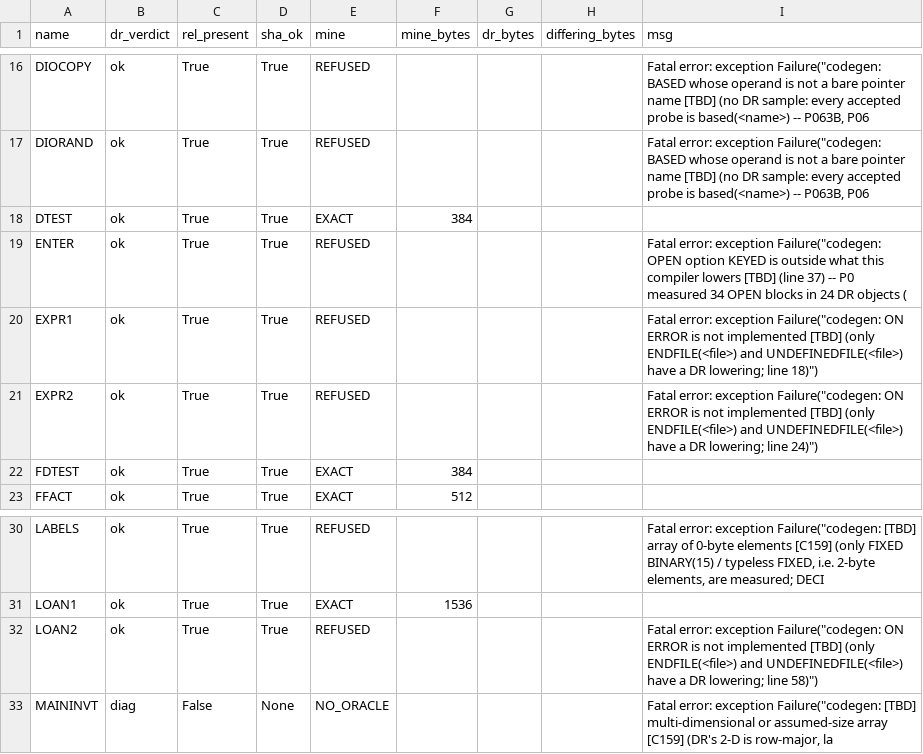
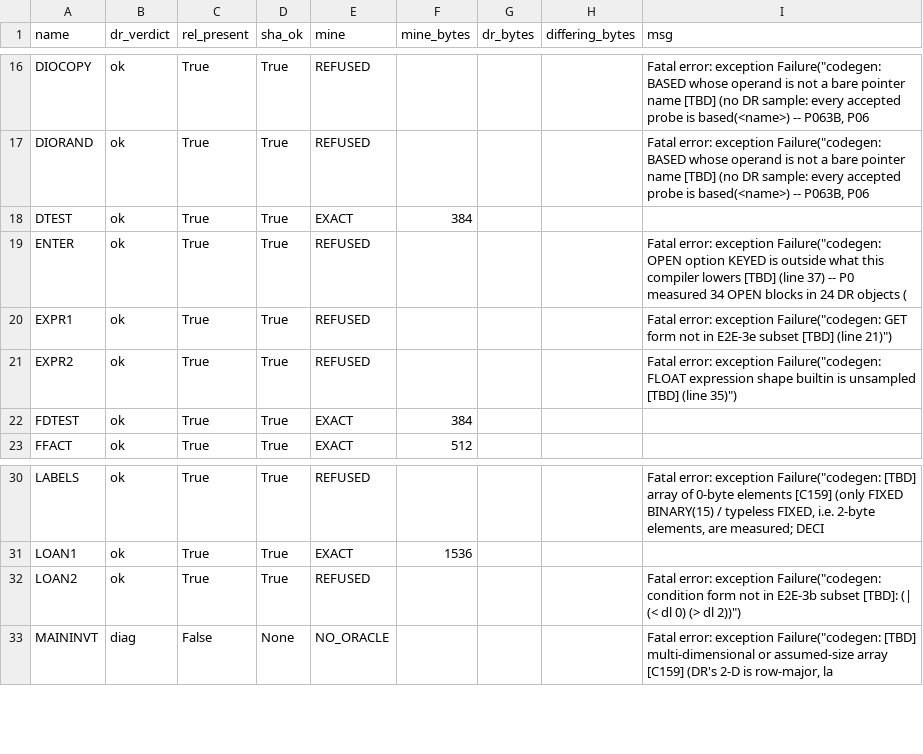
Before and after one commit to cyrilmhansen/drpli, a TSV file: spec/census/corpus-census.tsv, drawn as a sheet; only a part is shown, gaps mark what is left out.

Commit message:
E2E-52/P3-8 hop 3 REGISTRATION: E52UA..E52UF in SPECIMENS + inventory 1243->1249 (+6 exactly) + census re-snapshot via its OWN write path (counts UNCHANGED 15/0/26/0) + FULL gate REAL rc=0 DIRECT build/gate-e52p8-reg.log (1249/0, 186/186, 9/9, 140 rows 0/0, census 15/0/26/0, prose 5) — the six ON ERROR goldens (campaign e52p8 6 ok/6 at 9f36504, arm a7ab5a4) are now panel-registered whole-file byte-exact: UA 128 B code 0020 DATA 0002 bare error + C9 statement handler; UB 256 code 0030 DATA 0004 DIRECT error goto REMOTE label, TWO independent patch triples; UC 256 code 0046 DATA 0008 BEGIN-tail-GOTO adjacent merge @0x36, no C9; UD 128 code 0020 DATA 0002 plain RETURNING begin handler, NO cell/pad/DAD SP; UE 256 code 002B DATA 0002 error(2)=21 02 00 / error(0)=21 00 00 argument verbatim; UF 384 code 002F DATA 0002 COMMON F/G 0023 BODY CONTRAST — endfile(f) stop inline CD ?STOPX NO C9 vs endfile(g) x=1 with C9 @0025. Verification THIS hop, all rc DIRECT: clean rebuild build rc=0 binary 9ecea27aa4f2d80f49ad… (== the arm hash), per-File codegen warning histogram 68 == BASELINE (no drift from the arm), cmp UA..UF whole-file rc=0 6/6 vs golden/e52p8/, marker harness (gate REJECTS-loop replication, CRLF+^Z materialisation) E46K4/K15/N21/E52PF/PU/PV/RE + SE/SF/SG rc=2 MARKER_FAILS: 0, sweep evidence build/e52p8-reg/sweep-arm.log 124 specimens FAILS: 0 + 21 named refusals. CENSUS ADVANCES RECORDED VERBATIM, NOTHING FIXED: LOAN2 past ON ERROR 58 -> `codegen: condition form not in E2E-3b subset [TBD]: (| (< dl 0) (> dl 2))' (LOAN2:91 `if dl < 0 | dl > 2 then'); EXPR1 -> GET form 21; EXPR2 -> FLOAT expression shape builtin 35. Goldens NEVER touched; NoOverwriteDict accepted all six names (no SUBSTITUTION); negative/divergence panels UNALTERED by the registration; ledger still ENDS C365 — C366 owed from MEASURED BYTES ONLY BEFORE the COVERAGE rewrite; operator handoff.config.json NOT staged; no push.

```diff
--- a/spec/census/corpus-census.tsv
+++ b/spec/census/corpus-census.tsv
@@ -19,4 +19,4 @@ DTEST	ok	True	True	EXACT	384
 ENTER	ok	True	True	REFUSED				Fatal error: exception Failure("codegen: OPEN option KEYED is outside what this compiler lowers [TBD] (line 37) -- P0 measured 34 OPEN blocks in 24 DR objects (
-EXPR1	ok	True	True	REFUSED				Fatal error: exception Failure("codegen: ON ERROR is not implemented [TBD] (only ENDFILE(<file>) and UNDEFINEDFILE(<file>) have a DR lowering; line 18)")
-EXPR2	ok	True	True	REFUSED				Fatal error: exception Failure("codegen: ON ERROR is not implemented [TBD] (only ENDFILE(<file>) and UNDEFINEDFILE(<file>) have a DR lowering; line 24)")
+EXPR1	ok	True	True	REFUSED				Fatal error: exception Failure("codegen: GET form not in E2E-3e subset [TBD] (line 21)")
+EXPR2	ok	True	True	REFUSED				Fatal error: exception Failure("codegen: FLOAT expression shape builtin is unsampled [TBD] (line 35)")
 FDTEST	ok	True	True	EXACT	384			
@@ -31,3 +31,3 @@ LABELS	ok	True	True	REFUSED				Fatal error: exception Failure("codegen: [TBD] ar
 LOAN1	ok	True	True	EXACT	1536			
-LOAN2	ok	True	True	REFUSED				Fatal error: exception Failure("codegen: ON ERROR is not implemented [TBD] (only ENDFILE(<file>) and UNDEFINEDFILE(<file>) have a DR lowering; line 58)")
+LOAN2	ok	True	True	REFUSED				Fatal error: exception Failure("codegen: condition form not in E2E-3b subset [TBD]: (| (< dl 0) (> dl 2))")
 MAININVT	diag	False	None	NO_ORACLE				Fatal error: exception Failure("codegen: [TBD] multi-dimensional or assumed-size array [C159] (DR's 2-D is row-major, la
```
Also changed, not shown: 3 other files.
